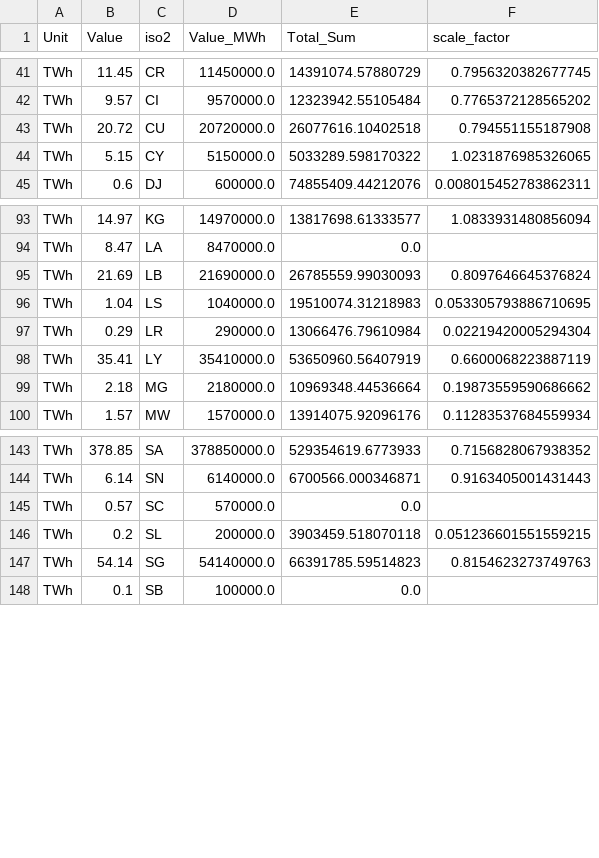
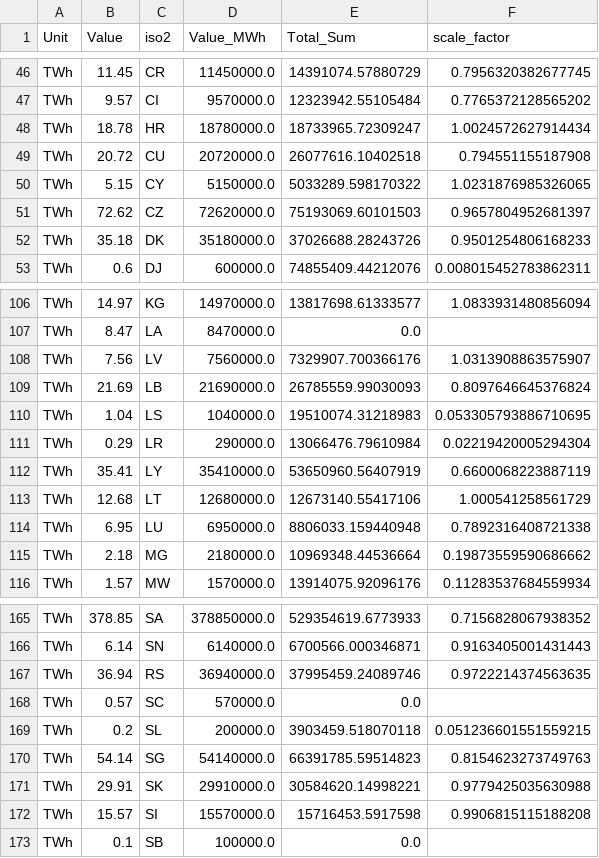
Before and after one commit to transition-zero/pypsa-earth-trace, a CSV file: ClimateTRACE/trace_data/demand_scale_factors_2019.csv, drawn as a sheet; only a part is shown, gaps mark what is left out; the diff covers the shown part only; the diff names each change by its address in the sheet, - before the commit and + after, or states it on an @@ line.

```diff
--- a/ClimateTRACE/trace_data/demand_scale_factors_2019.csv
+++ b/ClimateTRACE/trace_data/demand_scale_factors_2019.csv
+row 48: TWh | 18.78 | HR | 18780000.0 | 18733965.72309247 | 1.0024572627914434
+row 51: TWh | 72.62 | CZ | 72620000.0 | 75193069.60101503 | 0.9657804952681397
+row 52: TWh | 35.18 | DK | 35180000.0 | 37026688.28243726 | 0.9501254806168233
+row 108: TWh | 7.56 | LV | 7560000.0 | 7329907.700366176 | 1.0313908863575907
+row 113: TWh | 12.68 | LT | 12680000.0 | 12673140.55417106 | 1.000541258561729
+row 114: TWh | 6.95 | LU | 6950000.0 | 8806033.159440948 | 0.7892316408721338
+row 167: TWh | 36.94 | RS | 36940000.0 | 37995459.24089746 | 0.9722214374563635
+row 171: TWh | 29.91 | SK | 29910000.0 | 30584620.14998221 | 0.9779425035630988
+row 172: TWh | 15.57 | SI | 15570000.0 | 15716453.5917598 | 0.9906815115188208
```
Also changed, not shown: 20 added rows and 8 edited cells elsewhere in this file, ClimateTRACE/trace_data/demand_scale_factors_2023.csv, 1 other file.
